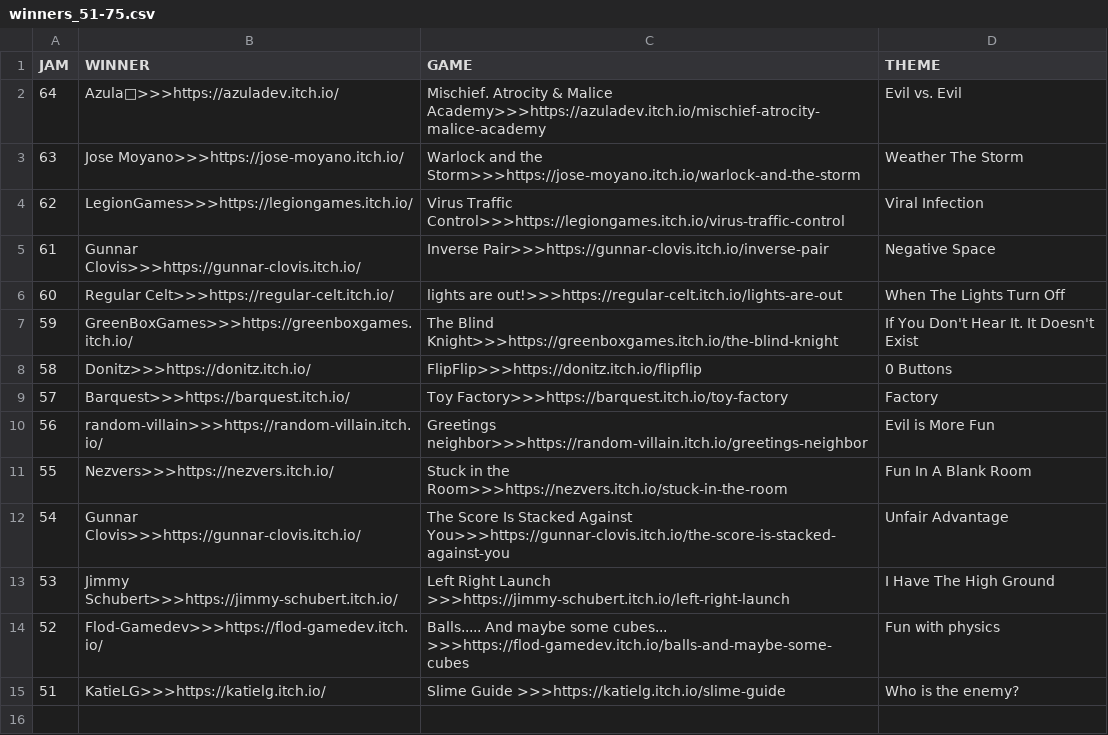
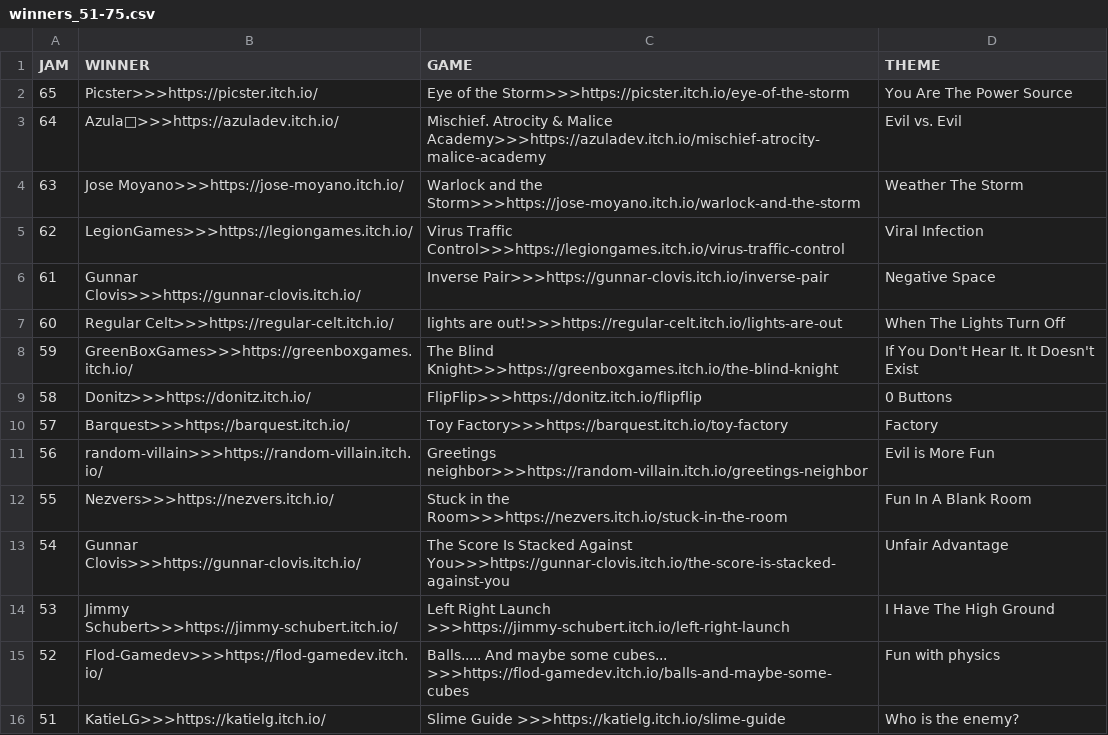
Before and after one commit to ZpeedTube/trijam, a CSV file: docs/data/winners_51-75.csv, drawn as a sheet; the diff names each change by its address in the sheet, - before the commit and + after, or states it on an @@ line.

Commit message:
Update winners_51-75.csv

```diff
--- a/docs/data/winners_51-75.csv
+++ b/docs/data/winners_51-75.csv
+row 2: 65 | Picster>>>https://picster.itch.io/ | Eye of the Storm>>>https://picster.itch.io/eye-of-the-storm | You Are The Power Source
```
